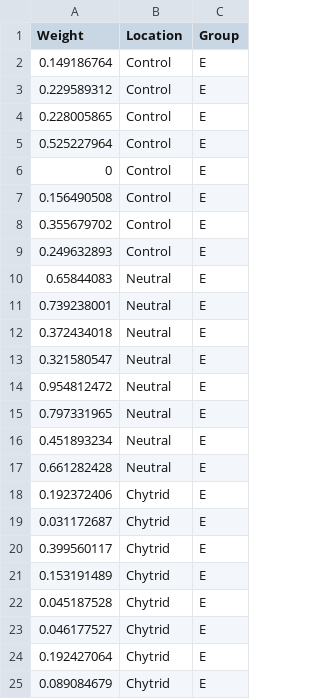
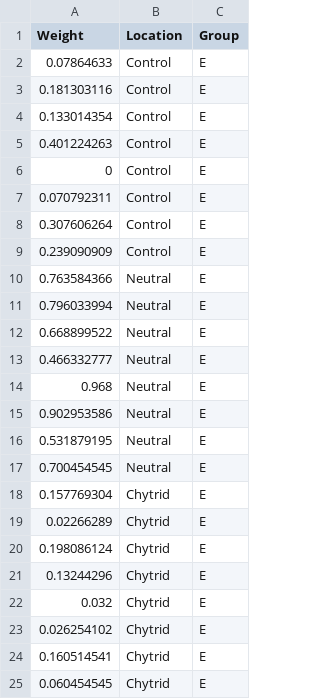
Before and after one commit to rprok002/Reproducible-Science, a CSV file: Dissertation/Volatiles/Volatiles_Experiment.csv, drawn as a sheet.

```diff
--- a/Dissertation/Volatiles/Volatiles_Experiment.csv
+++ b/Dissertation/Volatiles/Volatiles_Experiment.csv
@@ -1,25 +1,25 @@
 Weight,Location,Group
-0.149186764,Control,E
-0.229589312,Control,E
-0.228005865,Control,E
-0.525227964,Control,E
+0.07864633,Control,E
+0.181303116,Control,E
+0.133014354,Control,E
+0.401224263,Control,E
 0,Control,E
-0.156490508,Control,E
-0.355679702,Control,E
-0.249632893,Control,E
-0.65844083,Neutral,E
-0.739238001,Neutral,E
-0.372434018,Neutral,E
-0.321580547,Neutral,E
-0.954812472,Neutral,E
-0.797331965,Neutral,E
-0.451893234,Neutral,E
-0.661282428,Neutral,E
-0.192372406,Chytrid,E
-0.031172687,Chytrid,E
-0.399560117,Chytrid,E
-0.153191489,Chytrid,E
-0.045187528,Chytrid,E
-0.046177527,Chytrid,E
-0.192427064,Chytrid,E
-0.089084679,Chytrid,E
+0.070792311,Control,E
+0.307606264,Control,E
+0.239090909,Control,E
+0.763584366,Neutral,E
+0.796033994,Neutral,E
+0.668899522,Neutral,E
+0.466332777,Neutral,E
+0.968,Neutral,E
+0.902953586,Neutral,E
+0.531879195,Neutral,E
+0.700454545,Neutral,E
+0.157769304,Chytrid,E
+0.02266289,Chytrid,E
+0.198086124,Chytrid,E
+0.13244296,Chytrid,E
+0.032,Chytrid,E
+0.026254102,Chytrid,E
+0.160514541,Chytrid,E
+0.060454545,Chytrid,E
```
Also changed, not shown: Dissertation/Volatiles/Consolidated Frog Data_Volatiles1.csv, Dissertation/Volatiles/Volatiles_GLM.csv, 9 other files.
